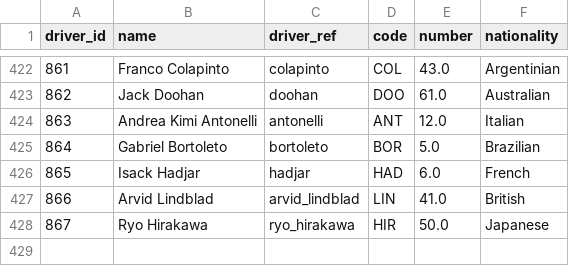
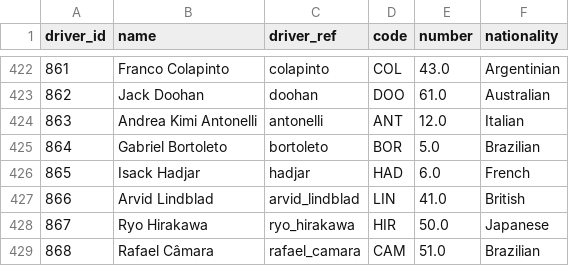
Before and after one commit to Pa3ckP7/f1-elo-viewer, a CSV file: data/drivers.csv, drawn as a sheet; only a part is shown, gaps mark what is left out.

Commit message:
Update drivers lookup

```diff
--- a/data/drivers.csv
+++ b/data/drivers.csv
@@ -428 +428,2 @@ driver_id,name,driver_ref,code,number,nationality
 867,Ryo Hirakawa,ryo_hirakawa,HIR,50.0,Japanese
+868,Rafael Câmara,rafael_camara,CAM,51.0,Brazilian
```
